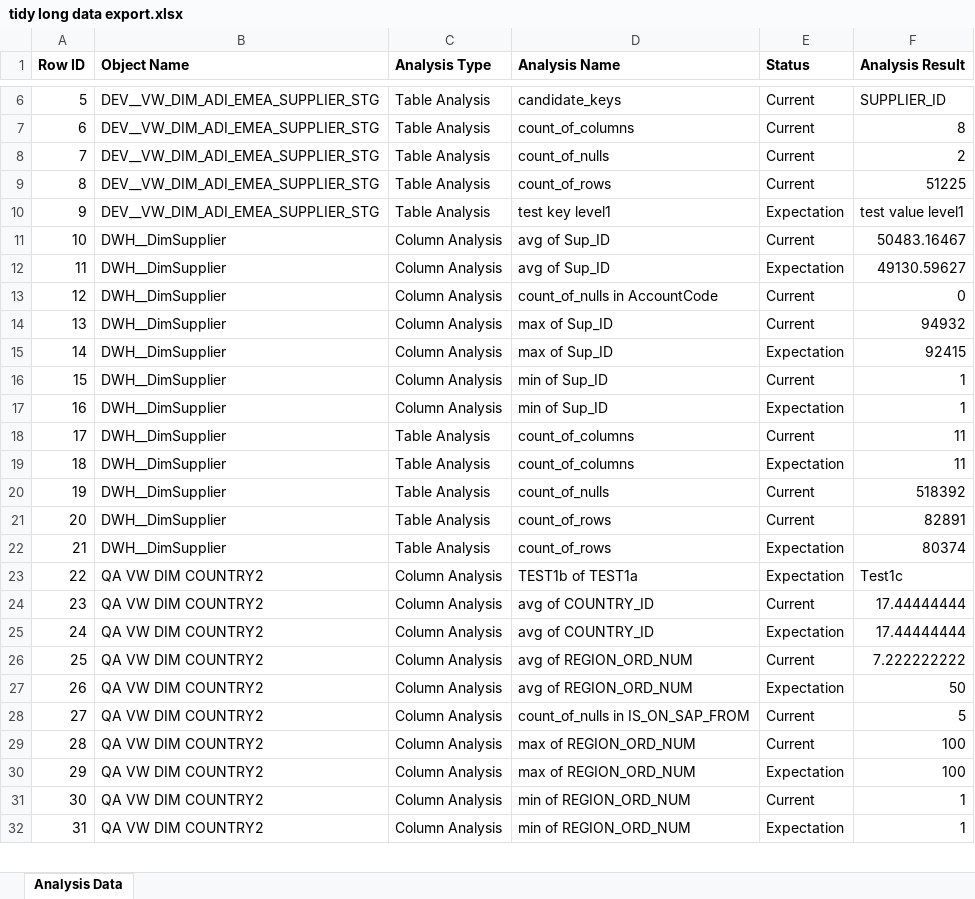
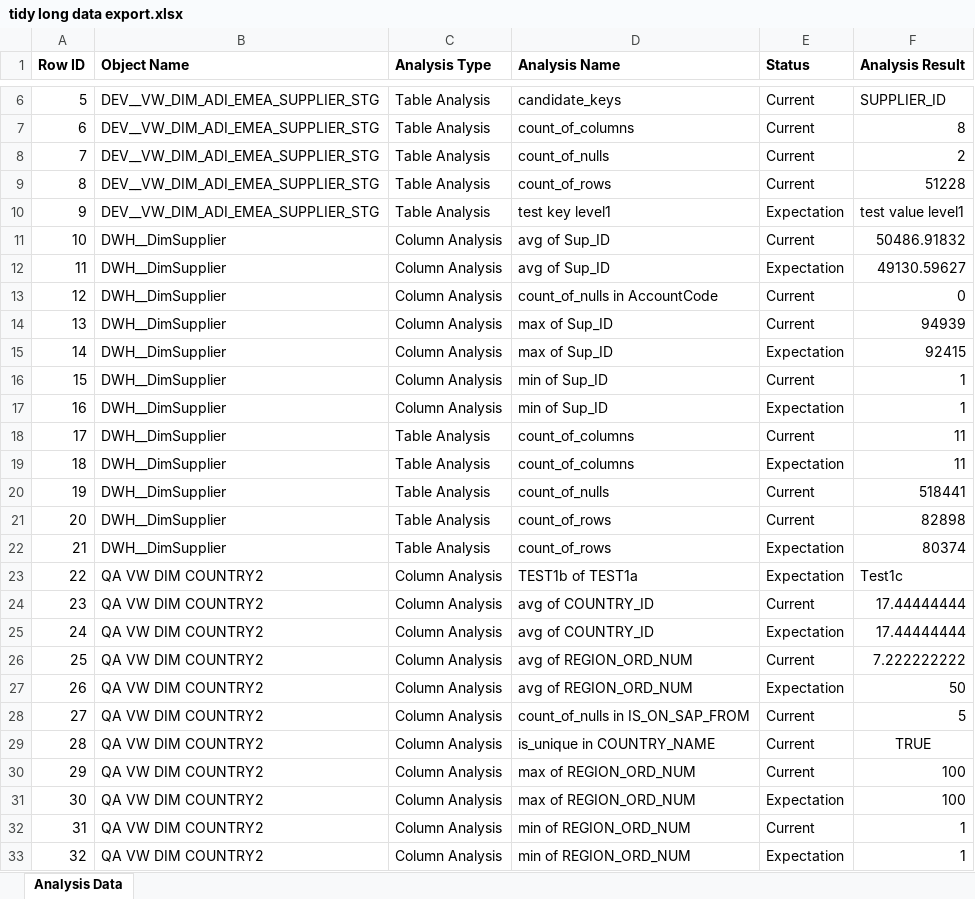
Before and after one commit to pisaradi/validate-db-objects, an Excel workbook: e_outputs/tidy long data export.xlsx, sheet Analysis Data, drawn as a sheet; only a part is shown, gaps mark what is left out; values as stored, in another font and other column widths than the file's, no borders; addresses are those after the commit; the diff names each change by its address in the sheet, - before the commit and + after, or states it on an @@ line.

```diff
--- a/e_outputs/tidy long data export.xlsx (sheet Analysis Data)
+++ b/e_outputs/tidy long data export.xlsx (sheet Analysis Data)
-F9 (Analysis Result): 51225
+F9 (Analysis Result): 51228
-F11 (Analysis Result): 50483.16467
+F11 (Analysis Result): 50486.91832
-F14 (Analysis Result): 94932
+F14 (Analysis Result): 94939
-F20 (Analysis Result): 518392
+F20 (Analysis Result): 518441
-F21 (Analysis Result): 82891
+F21 (Analysis Result): 82898
+row 29: 28 | QA VW DIM COUNTRY2 | Column Analysis | is_unique in COUNTRY_NAME | Current | TRUE
@@ column A (Row ID) renumbered from row 30 down @@
```
Also changed, not shown: 10 other files.
